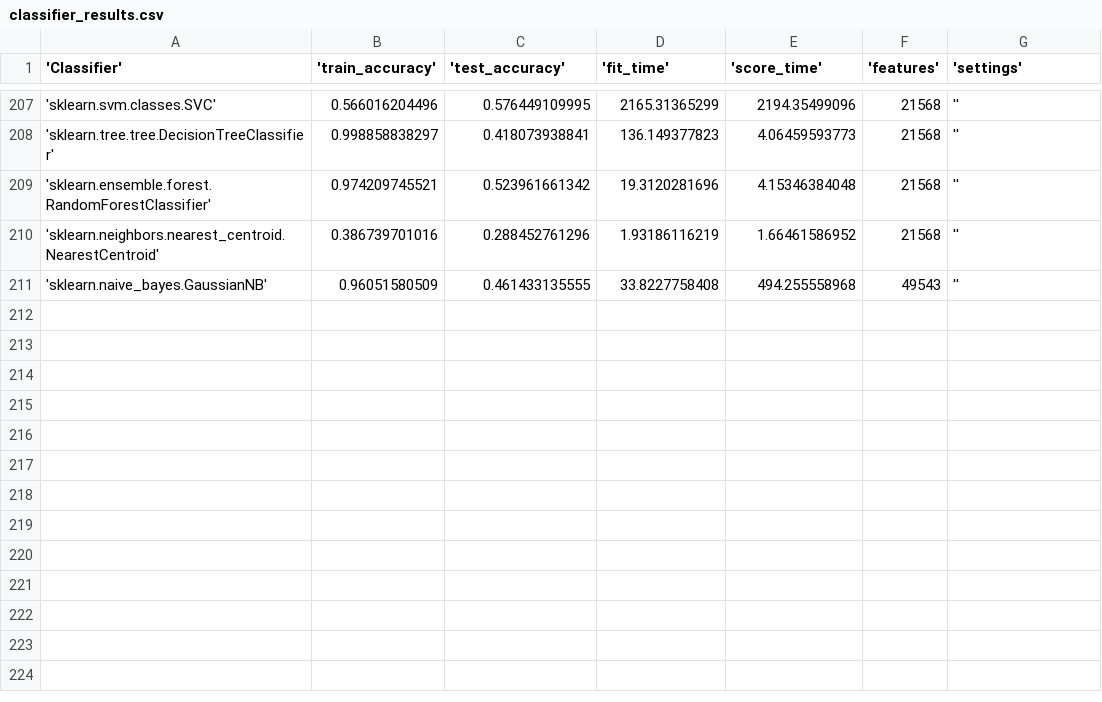
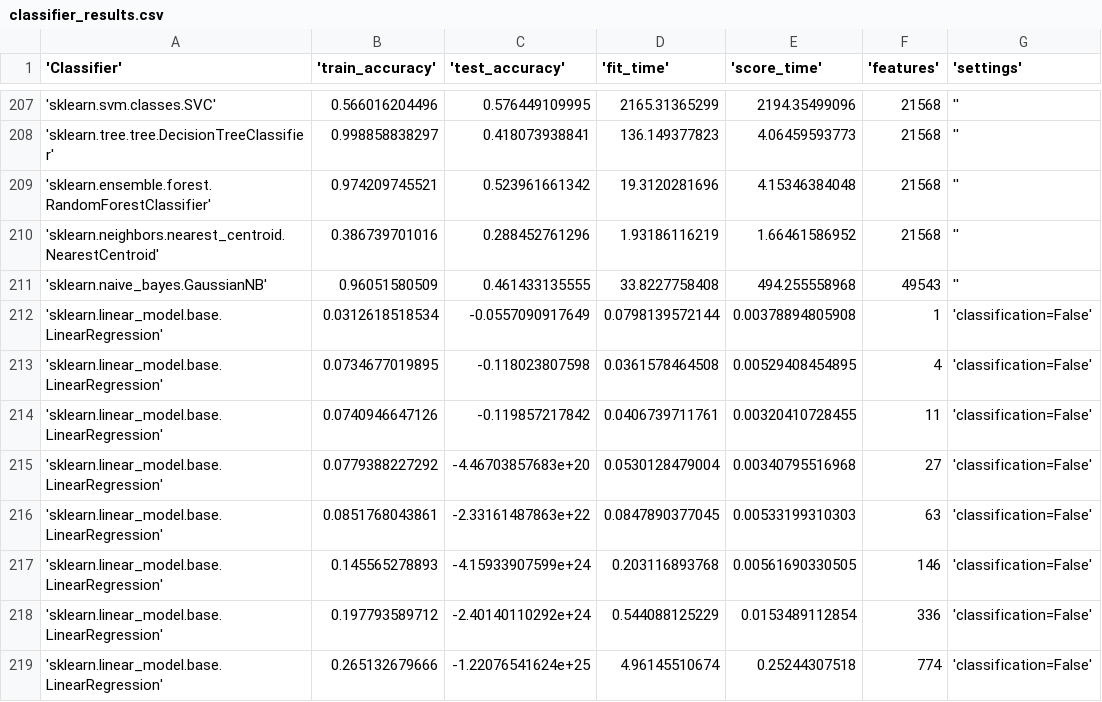
Before and after one commit to HarrieO/Natural-Language-Processing-1, a CSV file: results/classifier_results.csv, drawn as a sheet; only a part is shown, gaps mark what is left out.

Commit message:
Batch regression, new results and updates in plot and classification script.

```diff
--- a/results/classifier_results.csv
+++ b/results/classifier_results.csv
@@ -211 +211,9 @@
 'sklearn.naive_bayes.GaussianNB',0.96051580509,0.461433135555,33.8227758408,494.255558968,49543,''
+'sklearn.linear_model.base.LinearRegression',0.0312618518534,-0.0557090917649,0.0798139572144,0.00378894805908,1,'classification=False'
+'sklearn.linear_model.base.LinearRegression',0.0734677019895,-0.118023807598,0.0361578464508,0.00529408454895,4,'classification=False'
+'sklearn.linear_model.base.LinearRegression',0.0740946647126,-0.119857217842,0.0406739711761,0.00320410728455,11,'classification=False'
+'sklearn.linear_model.base.LinearRegression',0.0779388227292,-4.46703857683e+20,0.0530128479004,0.00340795516968,27,'classification=False'
+'sklearn.linear_model.base.LinearRegression',0.0851768043861,-2.33161487863e+22,0.0847890377045,0.00533199310303,63,'classification=False'
+'sklearn.linear_model.base.LinearRegression',0.145565278893,-4.15933907599e+24,0.203116893768,0.00561690330505,146,'classification=False'
+'sklearn.linear_model.base.LinearRegression',0.197793589712,-2.40140110292e+24,0.544088125229,0.0153489112854,336,'classification=False'
+'sklearn.linear_model.base.LinearRegression',0.265132679666,-1.22076541624e+25,4.96145510674,0.25244307518,774,'classification=False'
```
Also changed, not shown: 4 other files.
